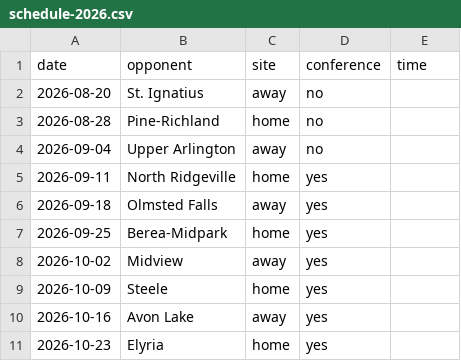
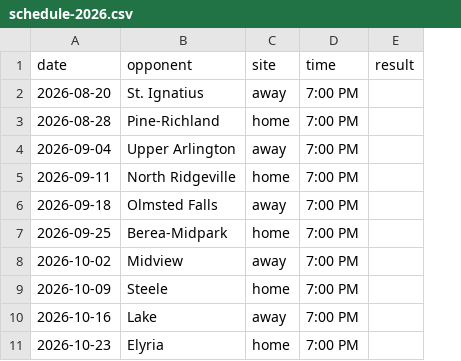
Before and after one commit to edskimin/AvonFootball2026, a CSV file: data/schedule-2026.csv, drawn as a sheet; removed rows and columns are numbered as before the commit, all else as after; the diff names each change by its address in the sheet, - before the commit and + after, or states it on an @@ line.

```diff
--- a/data/schedule-2026.csv
+++ b/data/schedule-2026.csv
-column D (conference), rows 2-11: no | no | no | yes | yes | yes | yes | yes | yes | yes
+column E (result), empty
-D2:D11 (time): (empty)
+D2:D11 (time): 7:00 PM
-B10 (opponent): Avon Lake
+B10 (opponent): Lake
```
Also changed, not shown: 11 other files.
